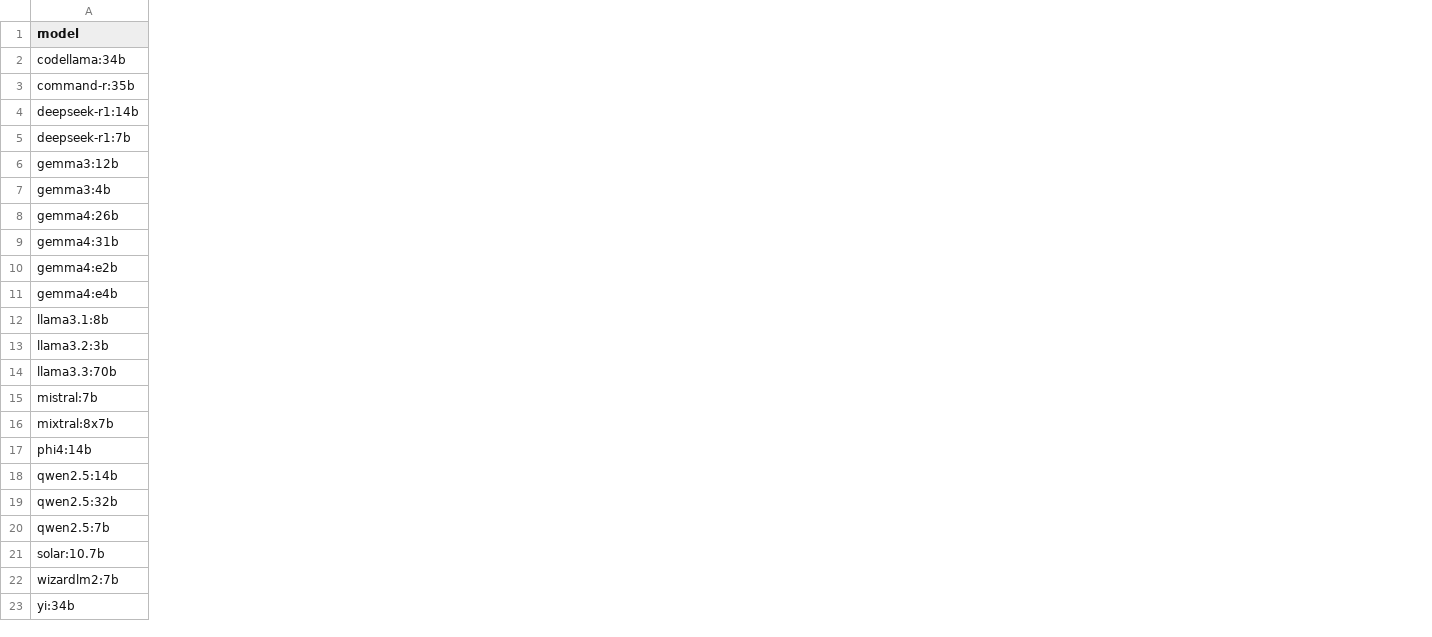
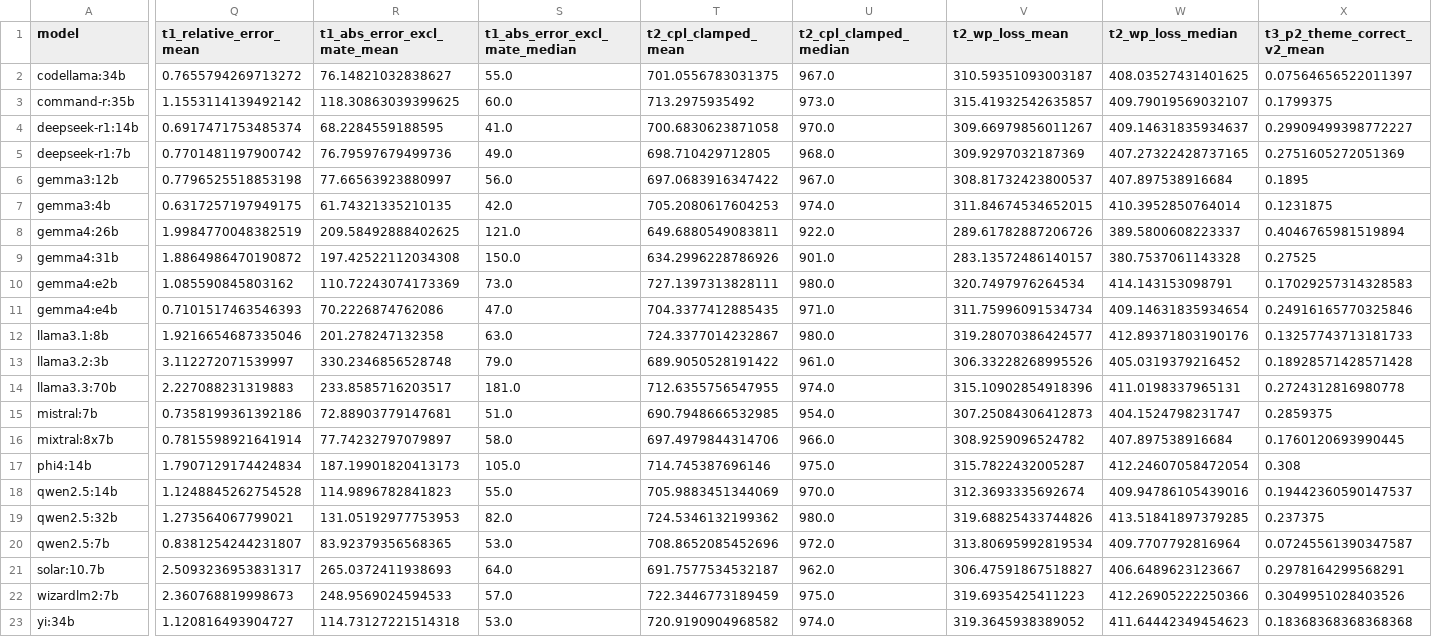
Before and after one commit to rabrew/chess-llm-bench, a CSV file: results/metrics/by_model.csv, drawn as a sheet; only a part is shown, gaps mark what is left out; the diff covers the shown part only; the diff names each change by its address in the sheet, - before the commit and + after, or states it on an @@ line.

```diff
--- a/results/metrics/by_model.csv
+++ b/results/metrics/by_model.csv
+column Q (t1_relative_error_mean), rows 2-23: 0.7655794269713272 | 1.1553114139492142 | 0.6917471753485374 | 0.7701481197900742 | 0.7796525518853198 | 0.6317257197949175 | 1.9984770048382519 | 1.8864986470190872 | 1.085590845803162 | 0.7101517463546393 | 1.9216654687335046 | 3.112272071539997 | 2.227088231319883 | 0.7358199361392186 | 0.7815598921641914 | 1.7907129174424834 | 1.1248845262754528 | 1.273564067799021 | 0.8381254244231807 | 2.5093236953831317 | 2.360768819998673 | 1.120816493904727
+column R (t1_abs_error_excl_mate_mean), rows 2-23: 76.14821032838627 | 118.30863039399625 | 68.2284559188595 | 76.79597679499736 | 77.66563923880997 | 61.74321335210135 | 209.58492888402625 | 197.42522112034308 | 110.72243074173369 | 70.2226874762086 | 201.278247132358 | 330.2346856528748 | 233.8585716203517 | 72.88903779147681 | 77.74232797079897 | 187.19901820413173 | 114.9896782841823 | 131.05192977753953 | 83.92379356568365 | 265.0372411938693 | 248.9569024594533 | 114.73127221514318
+column S (t1_abs_error_excl_mate_median), rows 2-23: 55.0 | 60.0 | 41.0 | 49.0 | 56.0 | 42.0 | 121.0 | 150.0 | 73.0 | 47.0 | 63.0 | 79.0 | 181.0 | 51.0 | 58.0 | 105.0 | 55.0 | 82.0 | 53.0 | 64.0 | 57.0 | 53.0
+column T (t2_cpl_clamped_mean), rows 2-23: 701.0556783031375 | 713.2975935492 | 700.6830623871058 | 698.710429712805 | 697.0683916347422 | 705.2080617604253 | 649.6880549083811 | 634.2996228786926 | 727.1397313828111 | 704.3377412885435 | 724.3377014232867 | 689.9050528191422 | 712.6355756547955 | 690.7948666532985 | 697.4979844314706 | 714.745387696146 | 705.9883451344069 | 724.5346132199362 | 708.8652085452696 | 691.7577534532187 | 722.3446773189459 | 720.9190904968582
+column U (t2_cpl_clamped_median), rows 2-23: 967.0 | 973.0 | 970.0 | 968.0 | 967.0 | 974.0 | 922.0 | 901.0 | 980.0 | 971.0 | 980.0 | 961.0 | 974.0 | 954.0 | 966.0 | 975.0 | 970.0 | 980.0 | 972.0 | 962.0 | 975.0 | 974.0
+column V (t2_wp_loss_mean), rows 2-23: 310.59351093003187 | 315.41932542635857 | 309.66979856011267 | 309.9297032187369 | 308.81732423800537 | 311.84674534652015 | 289.61782887206726 | 283.13572486140157 | 320.7497976264534 | 311.75996091534734 | 319.28070386424577 | 306.33228268995526 | 315.10902854918396 | 307.25084306412873 | 308.9259096524782 | 315.7822432005287 | 312.3693335692674 | 319.68825433744826 | 313.80695992819534 | 306.47591867518827 | 319.6935425411223 | 319.3645938389052
+column W (t2_wp_loss_median), rows 2-23: 408.03527431401625 | 409.79019569032107 | 409.14631835934637 | 407.27322428737165 | 407.897538916684 | 410.3952850764014 | 389.5800608223337 | 380.7537061143328 | 414.143153098791 | 409.14631835934654 | 412.89371803190176 | 405.0319379216452 | 411.0198337965131 | 404.1524798231747 | 407.897538916684 | 412.24607058472054 | 409.94786105439016 | 413.51841897379285 | 409.7707792816964 | 406.6489623123667 | 412.26905222250366 | 411.64442349454623
+column X (t3_p2_theme_correct_v2_mean), rows 2-23: 0.07564656522011397 | 0.1799375 | 0.29909499398772227 | 0.2751605272051369 | 0.1895 | 0.1231875 | 0.4046765981519894 | 0.27525 | 0.17029257314328583 | 0.24916165770325846 | 0.13257743713181733 | 0.18928571428571428 | 0.2724312816980778 | 0.2859375 | 0.1760120693990445 | 0.308 | 0.19442360590147537 | 0.237375 | 0.07245561390347587 | 0.2978164299568291 | 0.3049951028403526 | 0.18368368368368368
```
Also changed, not shown: 1 added column elsewhere in this file, 19 other files.
